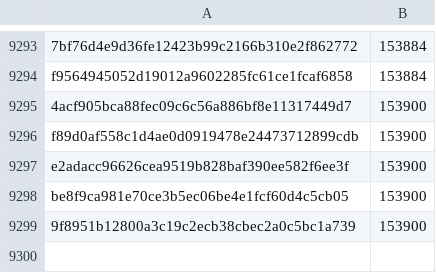
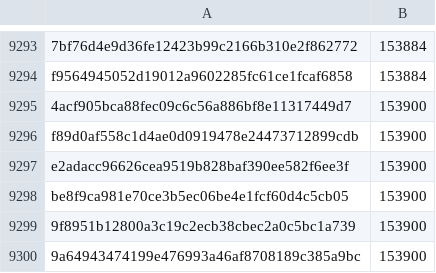
Before and after one commit to pybricks/pybricks-micropython, a CSV file: buildhat.csv, drawn as a sheet; only a part is shown, gaps mark what is left out.

Commit message:
buildhat: Add 9a649434: 153900 (+0).

```diff
--- a/buildhat.csv
+++ b/buildhat.csv
@@ -9299 +9299,2 @@ be8f9ca981e70ce3b5ec06be4e1fcf60d4c5cb05,153900
 9f8951b12800a3c19c2ecb38cbec2a0c5bc1a739,153900
+9a64943474199e476993a46af8708189c385a9bc,153900
```
